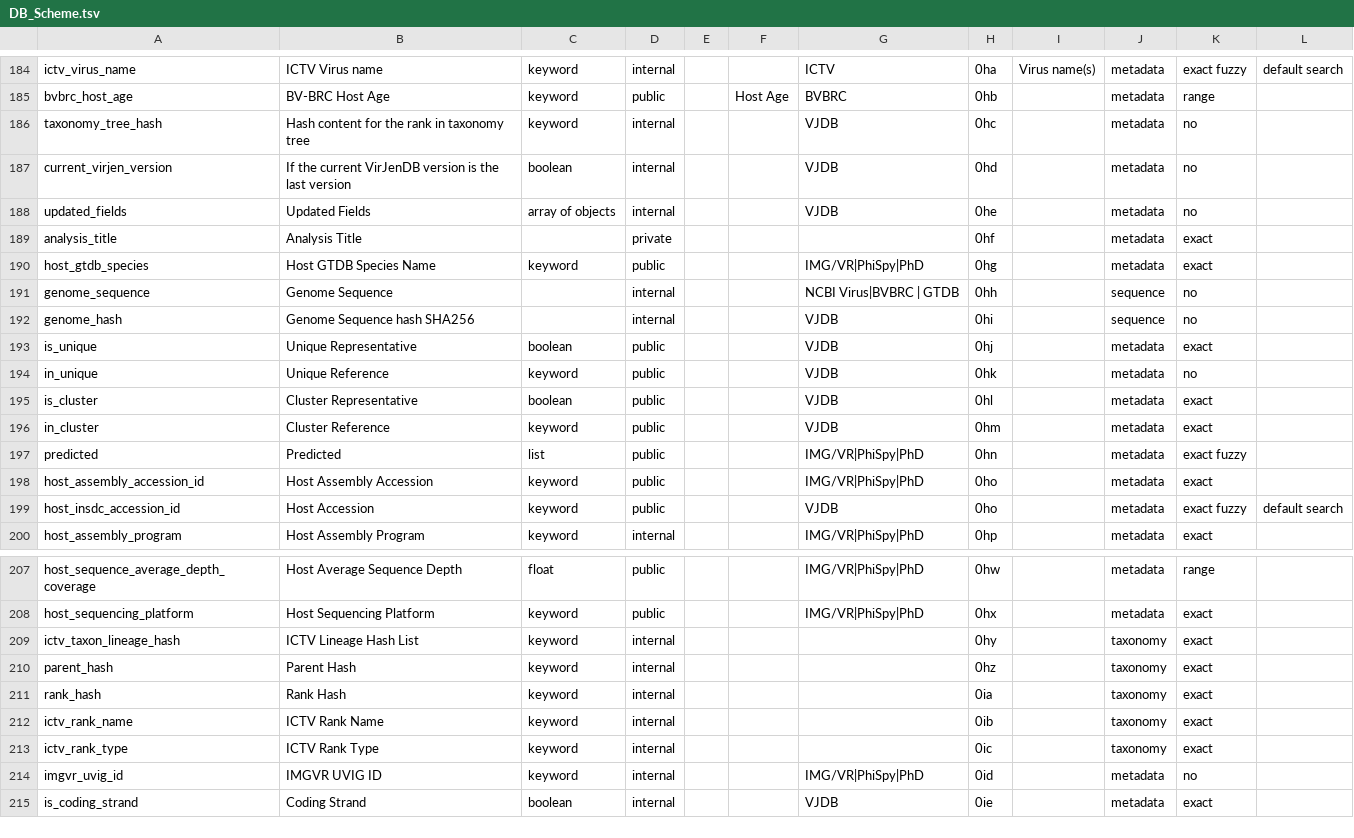
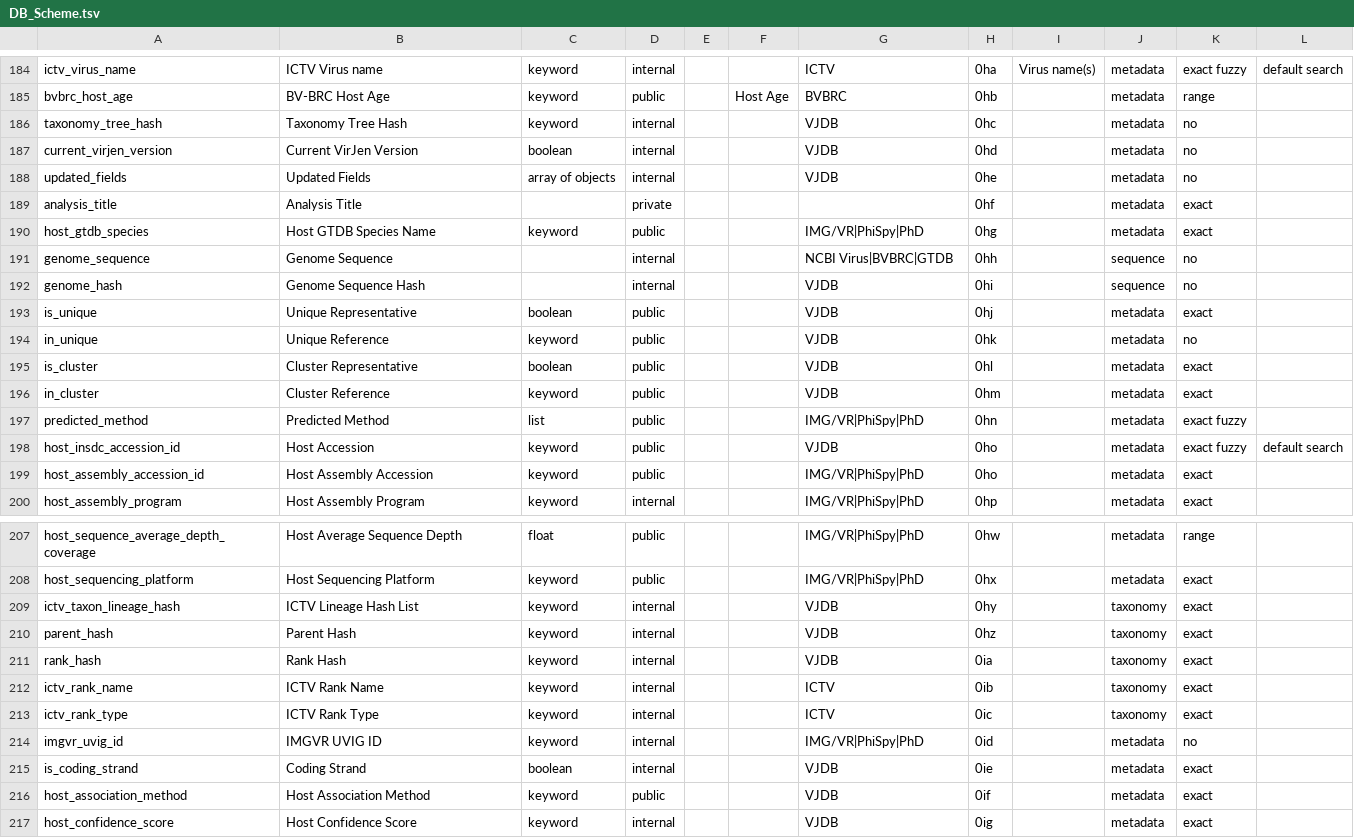
Before and after one commit to VirJenDB/virjendb_metadata, a TSV file: raw_files/DB_Scheme.tsv, drawn as a sheet; only a part is shown, gaps mark what is left out; the diff covers the shown part only.

```diff
--- a/raw_files/DB_Scheme.tsv
+++ b/raw_files/DB_Scheme.tsv
@@ -185,4 +185,4 @@ ictv_virus_name	ICTV Virus name	keyword	internal			ICTV	0ha	Virus name(s)	metada
 bvbrc_host_age	BV-BRC Host Age	keyword	public		Host Age	BVBRC	0hb		metadata	range	
-taxonomy_tree_hash	Hash content for the rank in taxonomy tree	keyword	internal			VJDB	0hc		metadata	no 	
-current_virjen_version	If the current VirJenDB version is the last version 	boolean	internal			VJDB	0hd		metadata	no 	
+taxonomy_tree_hash	Taxonomy Tree Hash	keyword	internal			VJDB	0hc		metadata	no 	
+current_virjen_version	Current VirJen Version	boolean	internal			VJDB	0hd		metadata	no 	
 updated_fields	Updated Fields 	array of objects	internal			VJDB	0he		metadata	no 	
@@ -190,4 +190,4 @@ analysis_title	Analysis Title		private				0hf		metadata	exact
 host_gtdb_species	Host GTDB Species Name	keyword	public			IMG/VR|PhiSpy|PhD	0hg		metadata	exact	
-genome_sequence	Genome Sequence		internal			NCBI Virus|BVBRC | GTDB	0hh		sequence	no 	
-genome_hash	Genome Sequence hash SHA256 		internal			VJDB	0hi		sequence	no 	
+genome_sequence	Genome Sequence		internal			NCBI Virus|BVBRC|GTDB	0hh		sequence	no 	
+genome_hash	Genome Sequence Hash		internal			VJDB	0hi		sequence	no 	
 is_unique	Unique Representative	boolean	public			VJDB	0hj		metadata	exact	
@@ -196,5 +196,5 @@ is_cluster	Cluster Representative	boolean	public			VJDB	0hl		metadata	exact
 in_cluster	Cluster Reference	keyword	public			VJDB	0hm		metadata	exact	
-predicted	Predicted	list	public			IMG/VR|PhiSpy|PhD	0hn		metadata	exact fuzzy	
+predicted_method	Predicted Method	list	public			IMG/VR|PhiSpy|PhD	0hn		metadata	exact fuzzy	
+host_insdc_accession_id	Host Accession	keyword	public			VJDB	0ho		metadata	exact fuzzy	default search
 host_assembly_accession_id	Host Assembly Accession	keyword	public			IMG/VR|PhiSpy|PhD	0ho		metadata	exact	
-host_insdc_accession_id	Host Accession	keyword	public			VJDB	0ho		metadata	exact fuzzy	default search
 host_assembly_program	Host Assembly Program	keyword	internal			IMG/VR|PhiSpy|PhD	0hp		metadata	exact	
@@ -208,8 +208,10 @@ host_sequence_average_depth_coverage	Host Average Sequence Depth	float	public
 host_sequencing_platform	Host Sequencing Platform	keyword	public			IMG/VR|PhiSpy|PhD	0hx		metadata	exact	
-ictv_taxon_lineage_hash	ICTV Lineage Hash List 	keyword	internal				0hy		taxonomy	exact	
-parent_hash	Parent Hash	keyword	internal				0hz		taxonomy	exact	
-rank_hash	Rank Hash	keyword	internal				0ia		taxonomy	exact	
-ictv_rank_name	ICTV Rank Name	keyword	internal				0ib		taxonomy	exact	
-ictv_rank_type	ICTV Rank Type	keyword	internal				0ic		taxonomy	exact	
+ictv_taxon_lineage_hash	ICTV Lineage Hash List 	keyword	internal			VJDB	0hy		taxonomy	exact	
+parent_hash	Parent Hash	keyword	internal			VJDB	0hz		taxonomy	exact	
+rank_hash	Rank Hash	keyword	internal			VJDB	0ia		taxonomy	exact	
+ictv_rank_name	ICTV Rank Name	keyword	internal			ICTV	0ib		taxonomy	exact	
+ictv_rank_type	ICTV Rank Type	keyword	internal			ICTV	0ic		taxonomy	exact	
 imgvr_uvig_id	IMGVR UVIG ID	keyword	internal			IMG/VR|PhiSpy|PhD	0id		metadata	no	
 is_coding_strand	Coding Strand	boolean	internal			VJDB	0ie		metadata	exact	
+host_association_method	Host Association Method	keyword	public			VJDB	0if		metadata	exact	
+host_confidence_score	Host Confidence Score	keyword	internal			VJDB	0ig		metadata	exact	
```
Also changed, not shown: 2 edited cells elsewhere in this file, raw_files/Frontend.tsv, raw_files/vjdbv1.0_metadata_schema_all.tsv, 3 other files.
